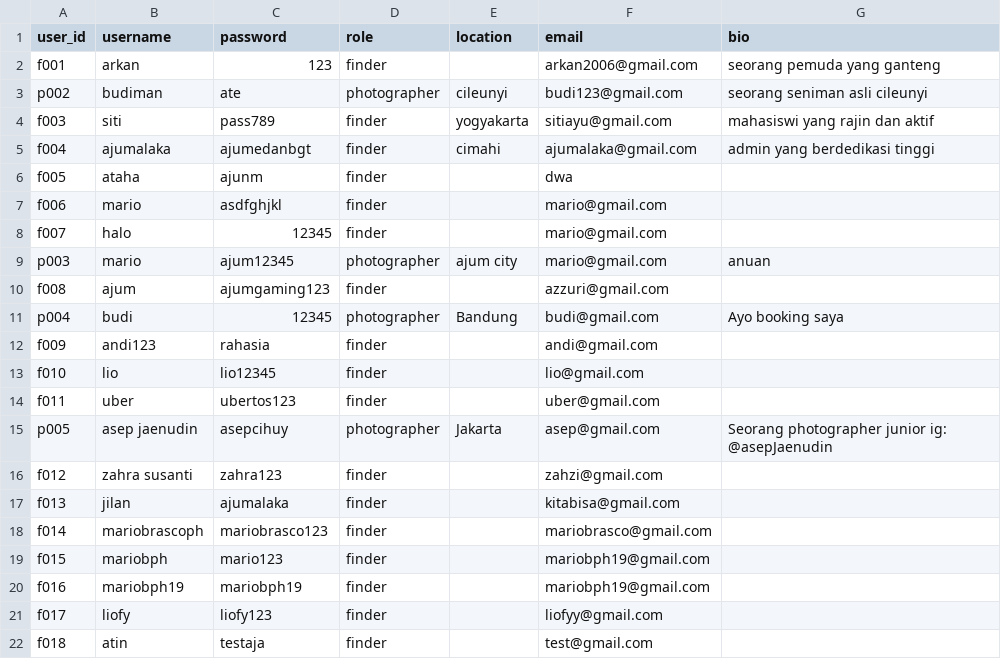
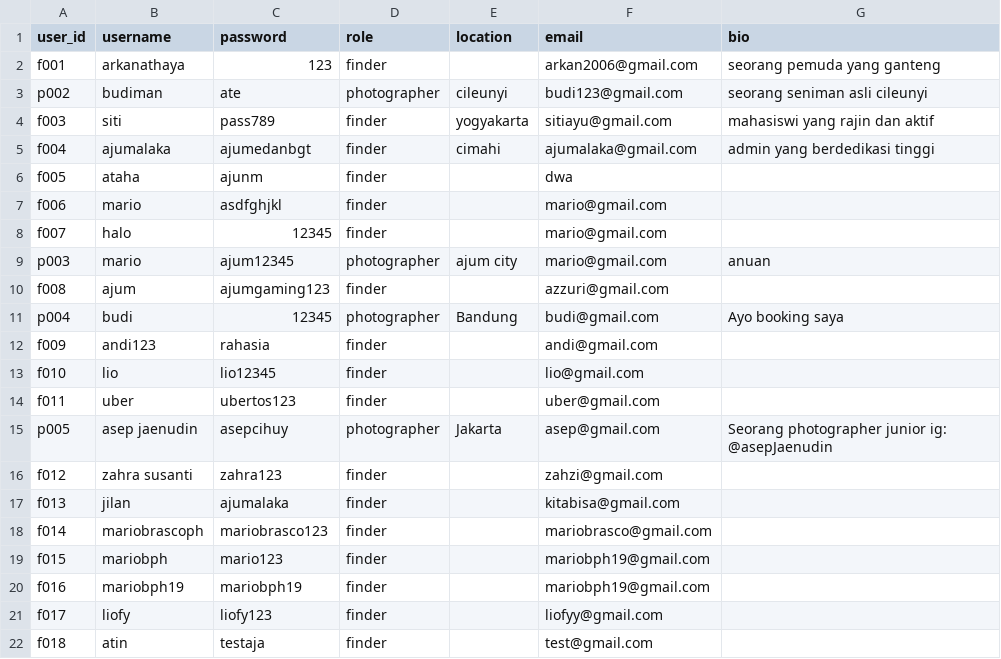
Before and after one commit to mariobrasco/Clixora-CLI-Project, a CSV file: storage/user.csv, drawn as a sheet.

```diff
--- a/storage/user.csv
+++ b/storage/user.csv
@@ -1,3 +1,3 @@
 user_id,username,password,role,location,email,bio
-f001,arkan,123,finder,,arkan2006@gmail.com,seorang pemuda yang ganteng
+f001,arkanathaya,123,finder,,arkan2006@gmail.com,seorang pemuda yang ganteng
 p002,budiman,ate,photographer,cileunyi,budi123@gmail.com,seorang seniman asli cileunyi
```
Also changed, not shown: 1 other file.
